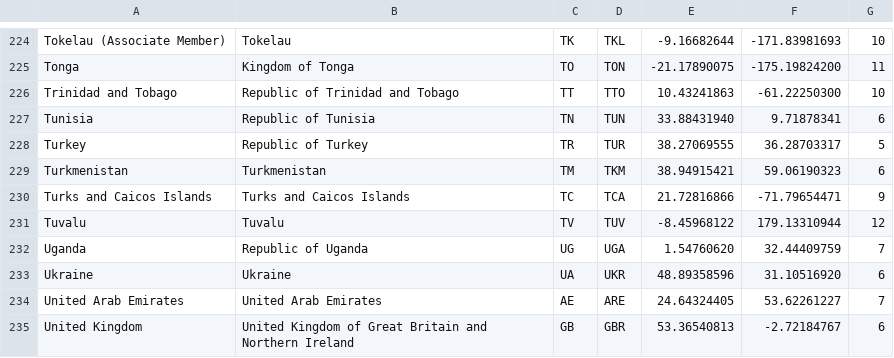
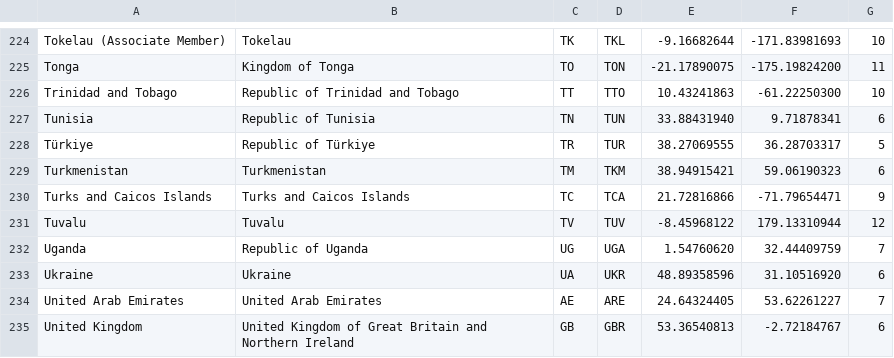
Before and after one commit to cristiroma/countries, a CSV file: data/countries.csv, drawn as a sheet; only a part is shown, gaps mark what is left out.

Commit message:
Fixes #30 Fixed name for Türkiye

```diff
--- a/data/countries.csv
+++ b/data/countries.csv
@@ -227,3 +227,3 @@ Tonga,"Kingdom of Tonga",TO,TON,-21.17890075,-175.19824200,11
 Tunisia,"Republic of Tunisia",TN,TUN,33.88431940,9.71878341,6
-Turkey,"Republic of Turkey",TR,TUR,38.27069555,36.28703317,5
+Türkiye,"Republic of Türkiye",TR,TUR,38.27069555,36.28703317,5
 Turkmenistan,Turkmenistan,TM,TKM,38.94915421,59.06190323,6
```
Also changed, not shown: 2 other files.
